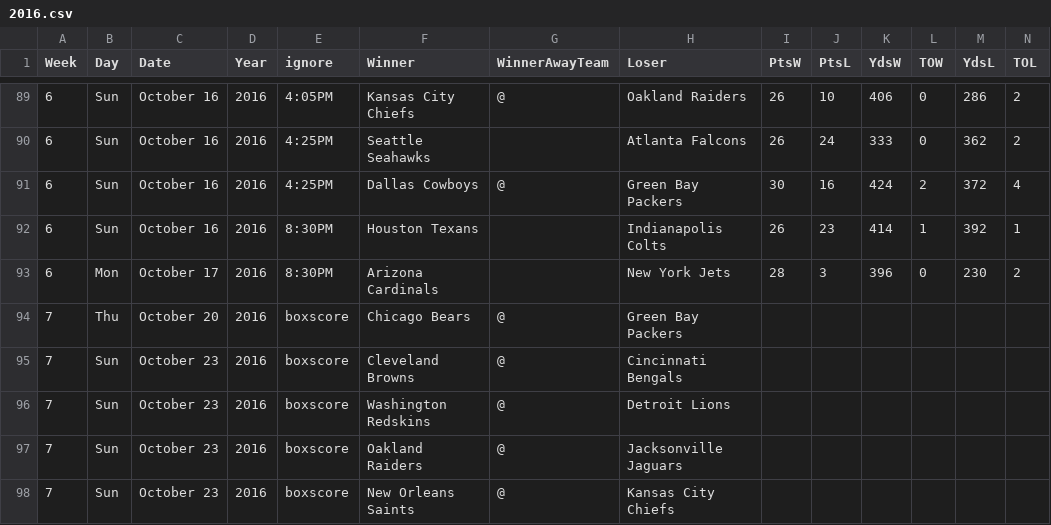
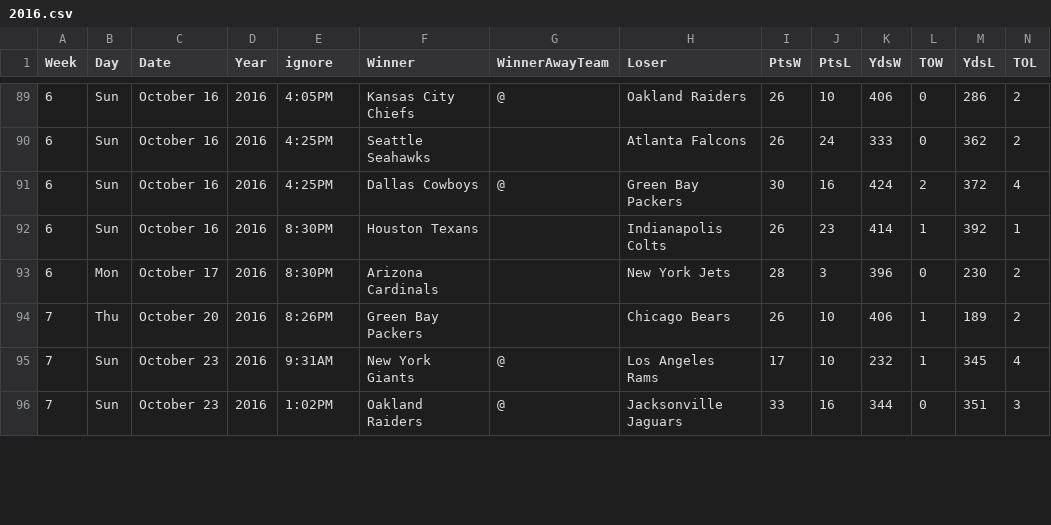
Before and after one commit to gjn/homefield, a CSV file: data/pfr/2016.csv, drawn as a sheet; only a part is shown, gaps mark what is left out; the diff covers the shown part only.

Commit message:
Week 7 2016

```diff
--- a/data/pfr/2016.csv
+++ b/data/pfr/2016.csv
@@ -93,6 +93,4 @@ Week,Day,Date,Year,ignore,Winner,WinnerAwayTeam,Loser,PtsW,PtsL,YdsW,TOW,YdsL,TO
 6,Mon,October 17,2016,8:30PM,Arizona Cardinals,,New York Jets,28,3,396,0,230,2
-7,Thu,October 20,2016,boxscore,Chicago Bears,@,Green Bay Packers,,,,,,
-7,Sun,October 23,2016,boxscore,Cleveland Browns,@,Cincinnati Bengals,,,,,,
-7,Sun,October 23,2016,boxscore,Washington Redskins,@,Detroit Lions,,,,,,
-7,Sun,October 23,2016,boxscore,Oakland Raiders,@,Jacksonville Jaguars,,,,,,
-7,Sun,October 23,2016,boxscore,New Orleans Saints,@,Kansas City Chiefs,,,,,,
+7,Thu,October 20,2016,8:26PM,Green Bay Packers,,Chicago Bears,26,10,406,1,189,2
+7,Sun,October 23,2016,9:31AM,New York Giants,@,Los Angeles Rams,17,10,232,1,345,4
+7,Sun,October 23,2016,1:02PM,Oakland Raiders,@,Jacksonville Jaguars,33,16,344,0,351,3
```
Also changed, not shown: 4 added rows, 2 removed rows and 67 edited cells elsewhere in this file, 5 other files.
